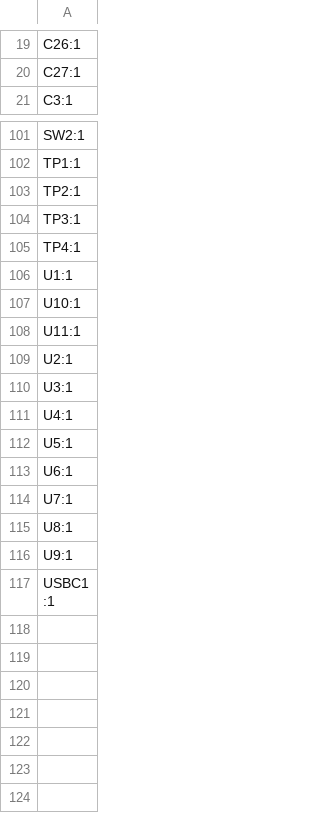
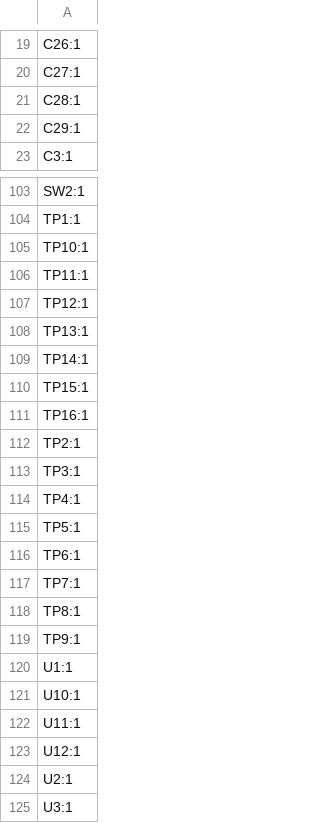
Before and after one commit to marmbrus/circuits, a CSV file: leds/production/designators.csv, drawn as a sheet; only a part is shown, gaps mark what is left out; the shorter side is filled out with more unchanged rows.

```diff
--- a/leds/production/designators.csv
+++ b/leds/production/designators.csv
@@ -20,2 +20,4 @@ C26:1
 C27:1
+C28:1
+C29:1
 C3:1
@@ -102,2 +104,9 @@ SW2:1
 TP1:1
+TP10:1
+TP11:1
+TP12:1
+TP13:1
+TP14:1
+TP15:1
+TP16:1
 TP2:1
@@ -105,2 +114,7 @@ TP3:1
 TP4:1
+TP5:1
+TP6:1
+TP7:1
+TP8:1
+TP9:1
 U1:1
@@ -108,2 +122,3 @@ U10:1
 U11:1
+U12:1
 U2:1
```
Also changed, not shown: leds/production/bom.csv, leds/production/positions.csv, 6 other files.
